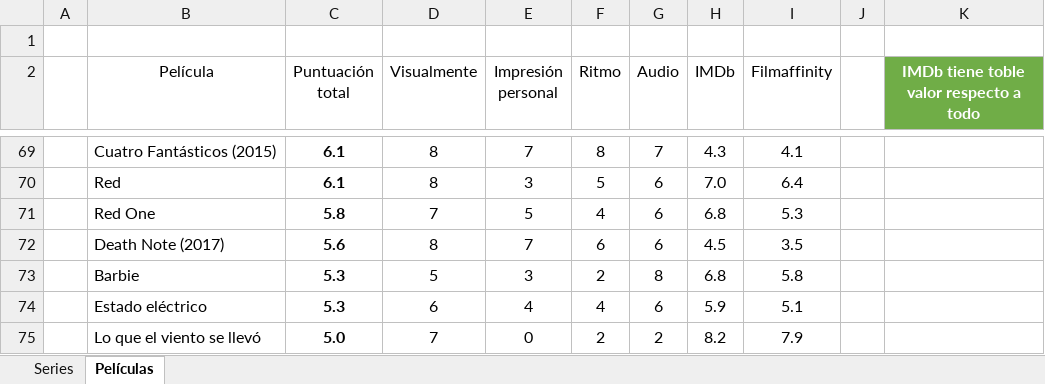
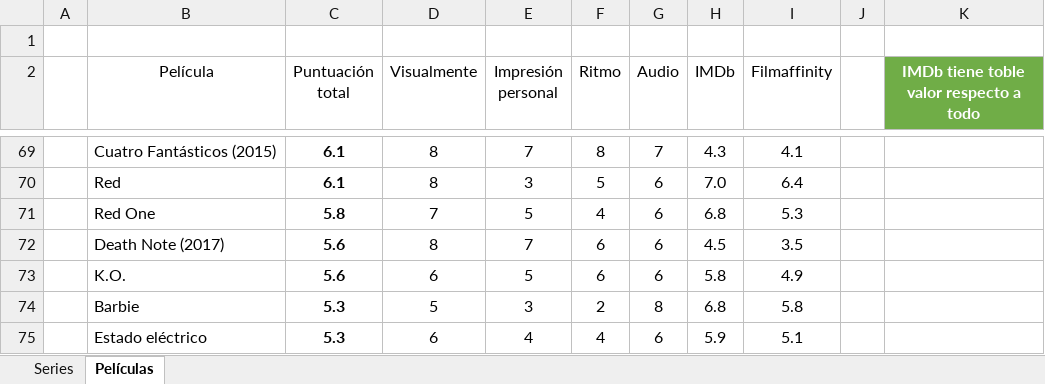
Before and after one commit to jarasa03/Calificacion-de-peliculas-y-series, an Excel workbook: Calificacion.xlsx, sheet Películas, drawn as a sheet; only a part is shown, gaps mark what is left out; the shorter side is filled out with more unchanged rows; values as stored, in another font and other column widths than the file's, no borders; table styles not drawn; the diff names each change by its address in the sheet, - before the commit and + after, or states it on an @@ line.

```diff
--- a/Calificacion.xlsx (sheet Películas)
+++ b/Calificacion.xlsx (sheet Películas)
+row 73:  | K.O. | 5.6 | 6 | 5 | 6 | 6 | 5.8 | 4.9
```
Also changed, not shown: 1 other file.
